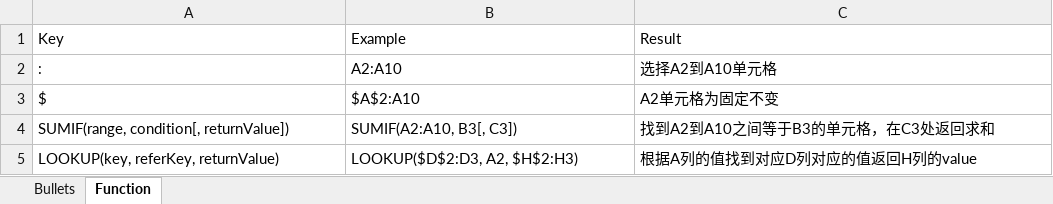
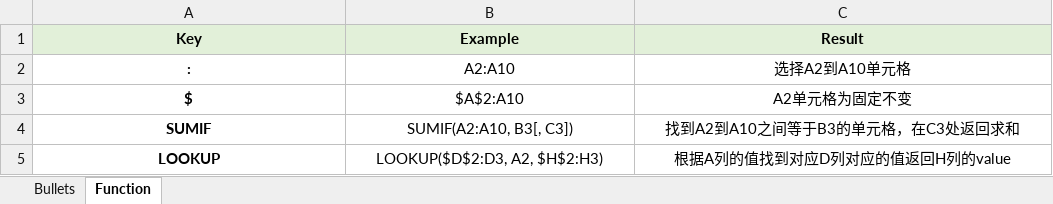
Before and after one commit to xg75Michael/bullets, an Excel workbook: excel_bilibili_1800.xlsx, sheet Function, drawn as a sheet; values as stored, in another font and other column widths than the file's, no borders; the diff names each change by its address in the sheet, - before the commit and + after, or states it on an @@ line.

```diff
--- a/excel_bilibili_1800.xlsx (sheet Function)
+++ b/excel_bilibili_1800.xlsx (sheet Function)
@@ A1:C1 fill: none → #E2F0D9, bold: off → on @@
-A1:C5 alignment: left
+A1:C5 alignment: center
-A2:A5 bold: off
+A2:A5 bold: on
-A4 (Key): SUMIF(range, condition[, returnValue])
+A4 (Key): SUMIF
-A5 (Key): LOOKUP(key, referKey, returnValue)
+A5 (Key): LOOKUP
```
Also changed, not shown: sheet Bullets.
